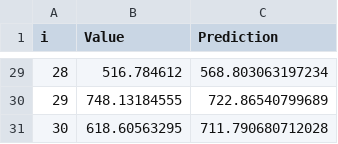
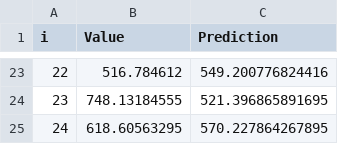
Before and after one commit to Thyra/arabidopsis-boruta, a CSV file: data/results/cv/loocv_genes_top.geometry.fluo.minrectangle.length.b..px..csv, drawn as a sheet; only a part is shown, gaps mark what is left out; addresses are those after the commit; the diff covers the shown part only; the diff names each change by its address in the sheet, - before the commit and + after, or states it on an @@ line.

```diff
--- a/data/results/cv/loocv_genes_top.geometry.fluo.minrectangle.length.b..px..csv
+++ b/data/results/cv/loocv_genes_top.geometry.fluo.minrectangle.length.b..px..csv
@@ column A (i) renumbered from row 2 down @@
-C23 (Prediction): 568.803063197234
+C23 (Prediction): 549.200776824416
-C24 (Prediction): 722.86540799689
+C24 (Prediction): 521.396865891695
-C25 (Prediction): 711.790680712028
+C25 (Prediction): 570.227864267895
```
Also changed, not shown: 6 removed rows and 21 edited cells elsewhere in this file, data/results/cv/loocv_genes_top.geometry.fluo.hull.length.csv, data/results/cv/loocv_genes_top.geometry.fluo.minrectangle.length.a..px..csv, 24 other files.
